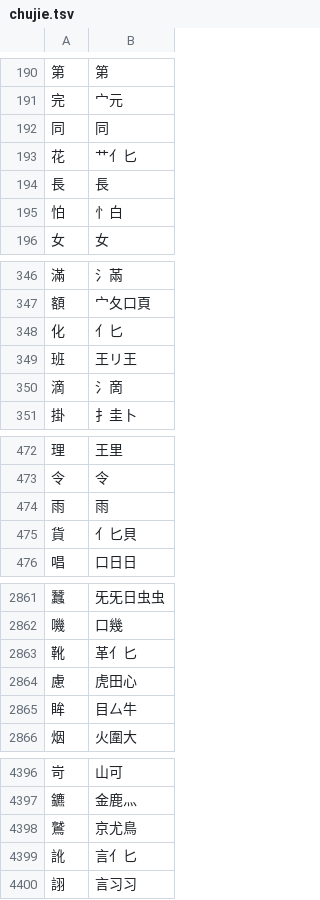
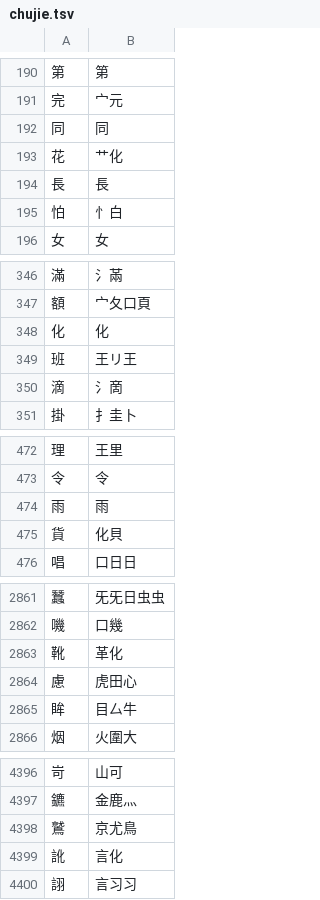
Before and after one commit to chenlin014/jiezi, a TSV file: table/chujie.tsv, drawn as a sheet; only a part is shown, gaps mark what is left out; the diff covers the shown part only.

```diff
--- a/table/chujie.tsv
+++ b/table/chujie.tsv
@@ -192,3 +192,3 @@
 同	同
-花	艹亻匕
+花	艹化
 長	長
@@ -347,3 +347,3 @@
 額	宀夂口頁
-化	亻匕
+化	化
 班	王リ王
@@ -474,3 +474,3 @@
 雨	雨
-貨	亻匕貝
+貨	化貝
 唱	口日日
@@ -2862,3 +2862,3 @@
 嘰	口幾
-靴	革亻匕
+靴	革化
 慮	虎田心
@@ -4398,3 +4398,3 @@
 鷲	京尤鳥
-訛	言亻匕
+訛	言化
 詡	言习习
```
Also changed, not shown: 11 edited cells elsewhere in this file, table/siyuan.tsv, 2 other files.
